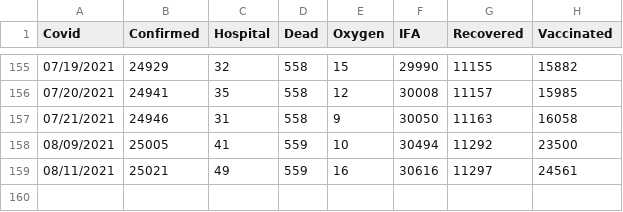
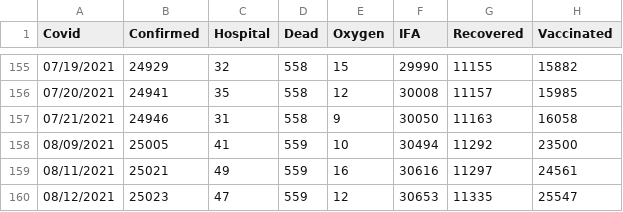
Before and after one commit to bpashkovskyi/covid-19-if, a CSV file: data.csv, drawn as a sheet; only a part is shown, gaps mark what is left out; the diff names each change by its address in the sheet, - before the commit and + after, or states it on an @@ line.

Commit message:
Update data.csv

```diff
--- a/data.csv
+++ b/data.csv
+row 160: 08/12/2021 | 25023 | 47 | 559 | 12 | 30653 | 11335 | 25547
```
